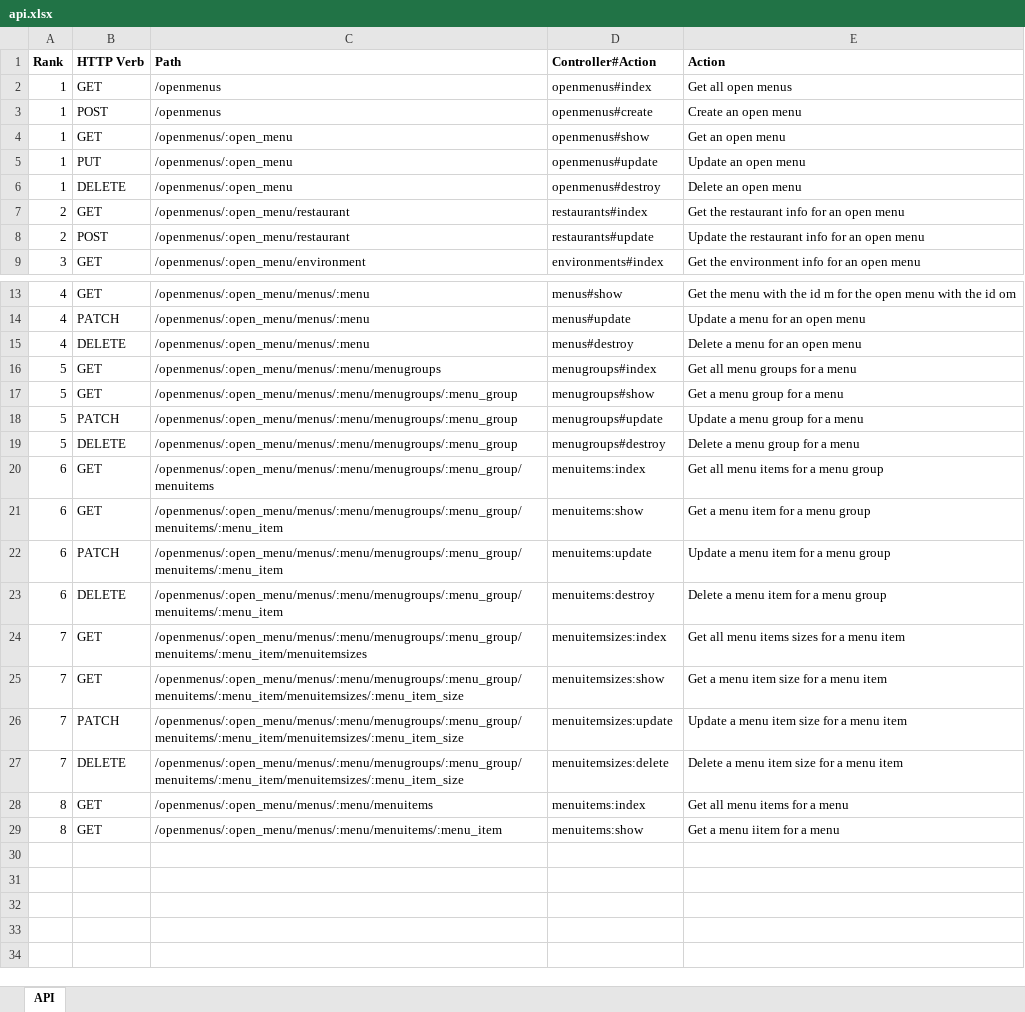
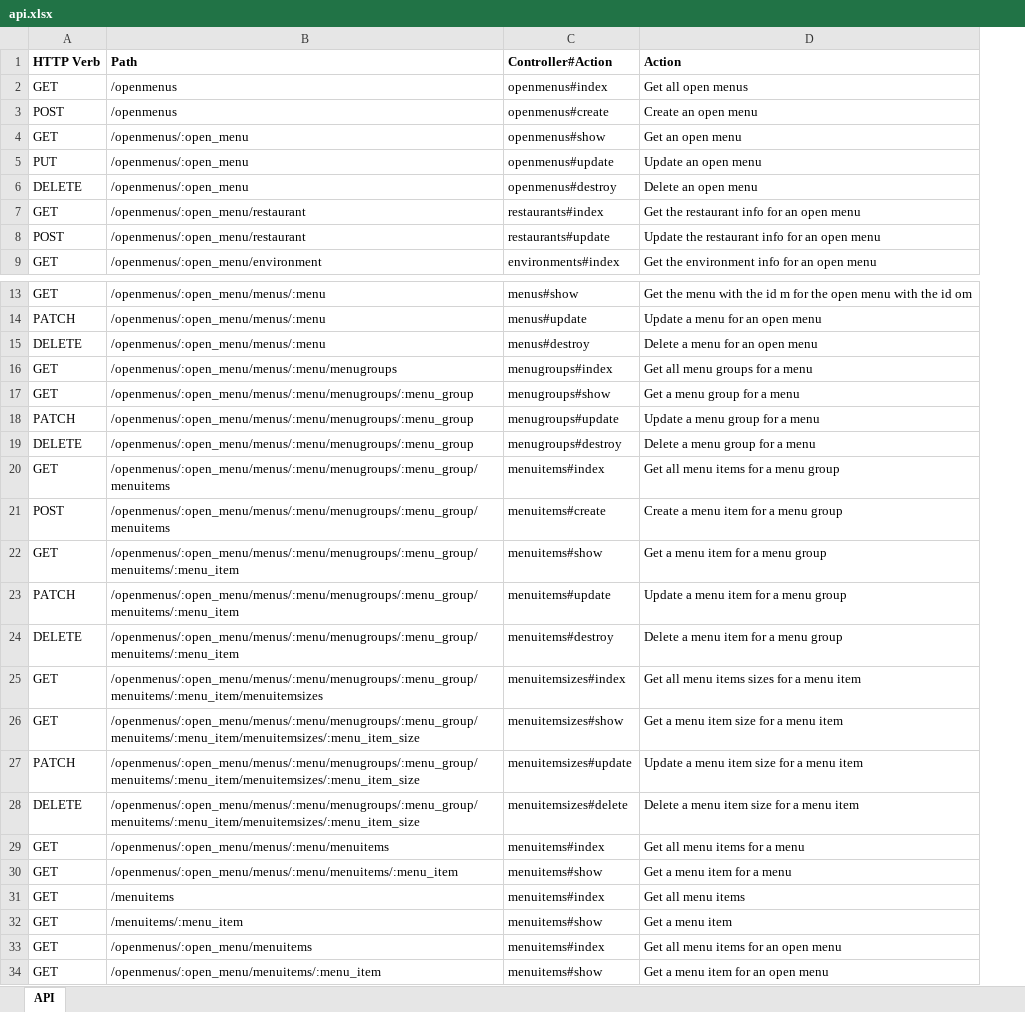
Before and after one commit to davidsmith2/three-aces, an Excel workbook: docs/api.xlsx, sheet API, drawn as a sheet; only a part is shown, gaps mark what is left out; values as stored, in another font and other column widths than the file's, no borders; removed rows and columns are numbered as before the commit, all else as after; the diff names each change by its address in the sheet, - before the commit and + after, or states it on an @@ line.

Commit message:
added routes for menu items

```diff
--- a/docs/api.xlsx (sheet API)
+++ b/docs/api.xlsx (sheet API)
-column A (Rank), rows 2-9: 1 | 1 | 1 | 1 | 1 | 2 | 2 | 3; rows 13-29: 4 | 4 | 4 | 5 | 5 | 5 | 5 | 6 | 6 | 6 | 6 | 7 | 7 | 7 | 7 | 8 | 8
-C20 (Controller#Action): menuitems:index
+C20 (Controller#Action): menuitems#index
+row 21: POST | /openmenus/:open_menu/menus/:menu/menugroups/:menu_group/menuitems | menuitems#create | Create a menu item for a menu group
-C22 (Controller#Action): menuitems:show
+C22 (Controller#Action): menuitems#show
-C23 (Controller#Action): menuitems:update
+C23 (Controller#Action): menuitems#update
-C24 (Controller#Action): menuitems:destroy
+C24 (Controller#Action): menuitems#destroy
-C25 (Controller#Action): menuitemsizes:index
+C25 (Controller#Action): menuitemsizes#index
-C26 (Controller#Action): menuitemsizes:show
+C26 (Controller#Action): menuitemsizes#show
-C27 (Controller#Action): menuitemsizes:update
+C27 (Controller#Action): menuitemsizes#update
-C28 (Controller#Action): menuitemsizes:delete
+C28 (Controller#Action): menuitemsizes#delete
-C29 (Controller#Action): menuitems:index
+C29 (Controller#Action): menuitems#index
-C30 (Controller#Action): menuitems:show
+C30 (Controller#Action): menuitems#show
-D30 (Action): Get a menu iitem for a menu
+D30 (Action): Get a menu item for a menu
+row 31: GET | /menuitems | menuitems#index | Get all menu items
+row 32: GET | /menuitems/:menu_item | menuitems#show | Get a menu item
+row 33: GET | /openmenus/:open_menu/menuitems | menuitems#index | Get all menu items for an open menu
+row 34: GET | /openmenus/:open_menu/menuitems/:menu_item | menuitems#show | Get a menu item for an open menu
```
Also changed, not shown: 5 other files.
